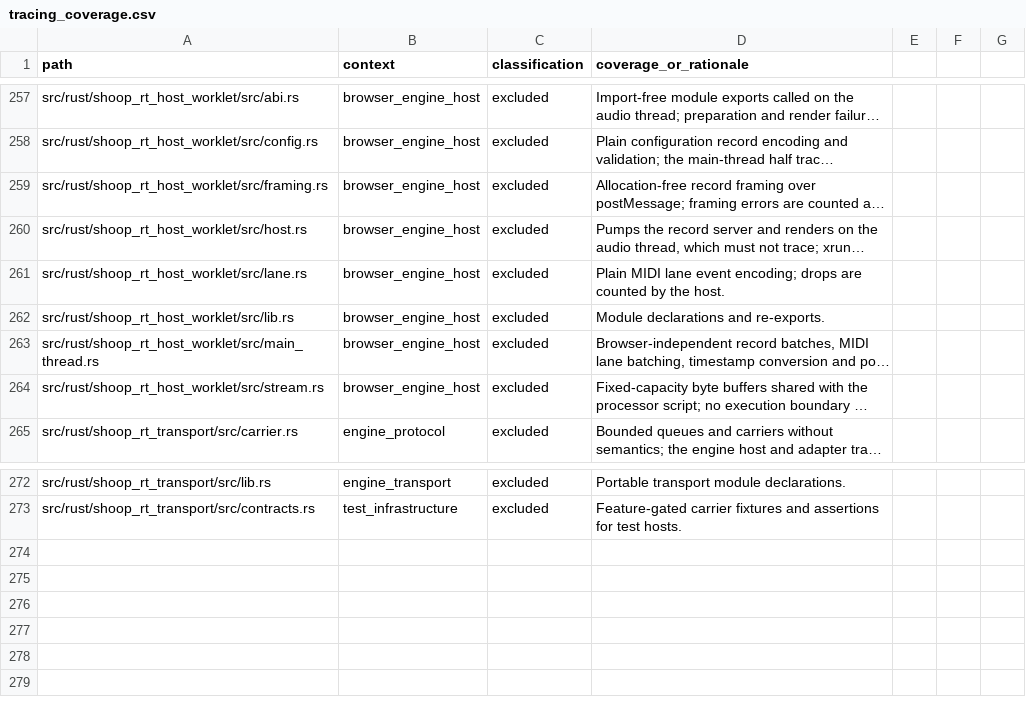
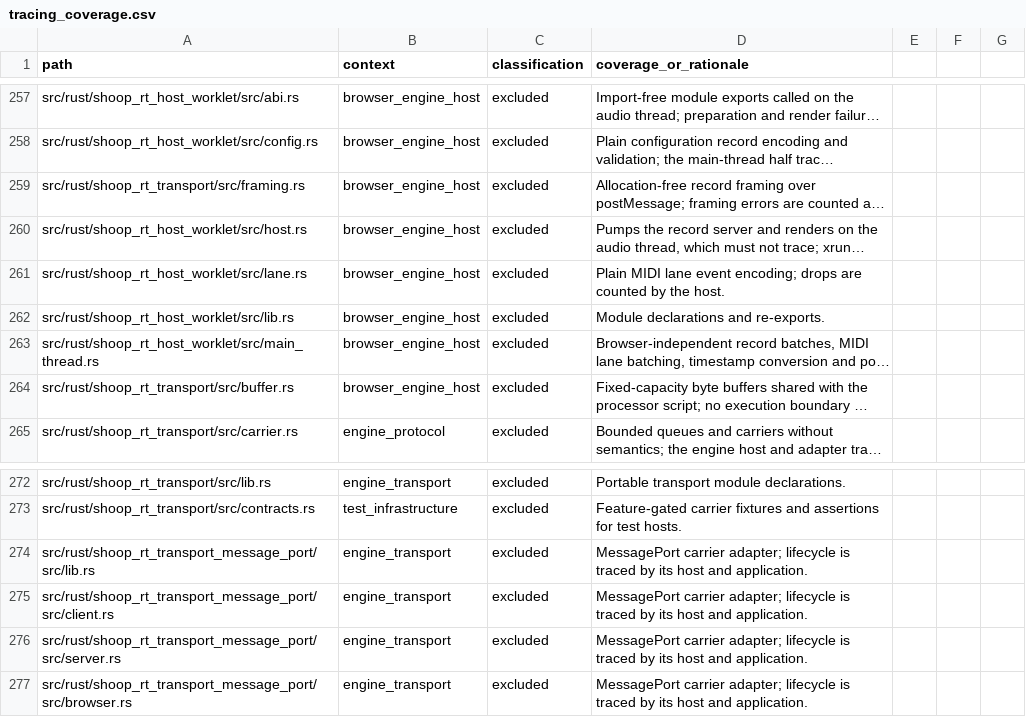
Before and after one commit to SanderVocke/shoopdaloop, a CSV file: docs/tracing_coverage.csv, drawn as a sheet; only a part is shown, gaps mark what is left out; long unchanged cells end in …; the diff names each change by its address in the sheet, - before the commit and + after, or states it on an @@ line.

Commit message:
Extract MessagePort delivery and shared record buffers from the worklet host

```diff
--- a/docs/tracing_coverage.csv
+++ b/docs/tracing_coverage.csv
-A259 (path): src/rust/shoop_rt_host_worklet/src/framing.rs
+A259 (path): src/rust/shoop_rt_transport/src/framing.rs
-A264 (path): src/rust/shoop_rt_host_worklet/src/stream.rs
+A264 (path): src/rust/shoop_rt_transport/src/buffer.rs
+row 274: src/rust/shoop_rt_transport_message_port/src/lib.rs | engine_transport | excluded | MessagePort carrier adapter; lifecycle is traced by its host and application.
+row 275: src/rust/shoop_rt_transport_message_port/src/client.rs | engine_transport | excluded | MessagePort carrier adapter; lifecycle is traced by its host and application.
+row 276: src/rust/shoop_rt_transport_message_port/src/server.rs | engine_transport | excluded | MessagePort carrier adapter; lifecycle is traced by its host and application.
+row 277: src/rust/shoop_rt_transport_message_port/src/browser.rs | engine_transport | excluded | MessagePort carrier adapter; lifecycle is traced by its host and application.
```
Also changed, not shown: 22 other files.
